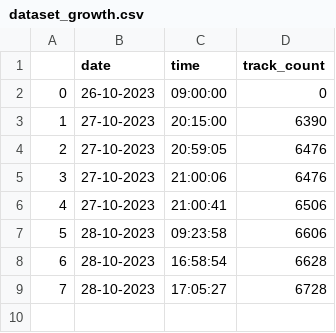
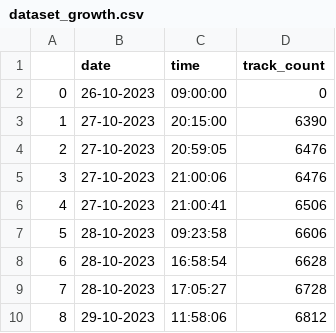
Before and after one commit to trav-d13/MIAS, a CSV file: data/dataset_growth.csv, drawn as a sheet; the diff names each change by its address in the sheet, - before the commit and + after, or states it on an @@ line.

```diff
--- a/data/dataset_growth.csv
+++ b/data/dataset_growth.csv
+row 10: 8 | 29-10-2023 | 11:58:06 | 6812
```
Also changed, not shown: 4 other files.
